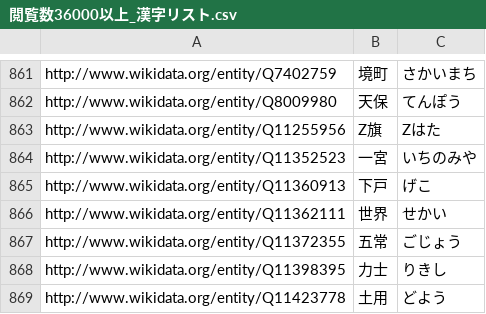
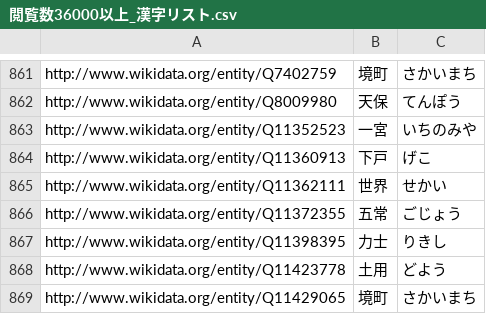
Before and after one commit to oecu-kozaki-lab/hina_test, a CSV file: docs/閲覧数36000以上_漢字リスト.csv, drawn as a sheet; only a part is shown, gaps mark what is left out; the shorter side is filled out with more unchanged rows.

Commit message:
Update 閲覧数36000以上_漢字リスト.csv

```diff
--- a/docs/閲覧数36000以上_漢字リスト.csv
+++ b/docs/閲覧数36000以上_漢字リスト.csv
@@ -862,3 +862,2 @@ http://www.wikidata.org/entity/Q7402759,境町,さかいまち
 http://www.wikidata.org/entity/Q8009980,天保,てんぽう
-http://www.wikidata.org/entity/Q11255956,Z旗,Zはた
 http://www.wikidata.org/entity/Q11352523,一宮,いちのみや
```
